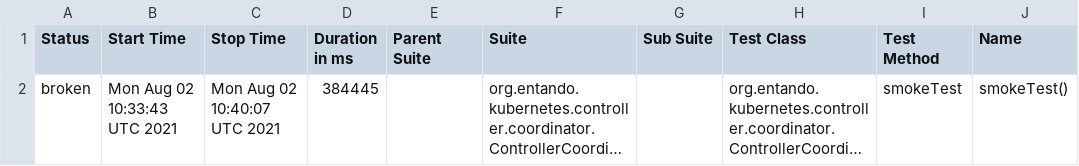
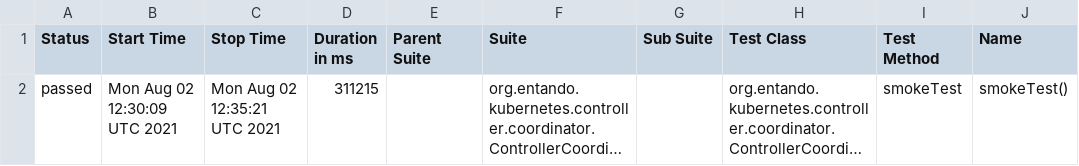
Before and after one commit to entando-k8s/devops-results, a CSV file: entando-k8s-controller-coordinator/PR-75/allure-smoke-reports/data/suites.csv, drawn as a sheet; only a part is shown; long unchanged cells end in …; the diff names each change by its address in the sheet, - before the commit and + after, or states it on an @@ line.

Commit message:
Publishing files for path entando-k8s-controller-coordinator/PR-75

```diff
--- a/entando-k8s-controller-coordinator/PR-75/allure-smoke-reports/data/suites.csv
+++ b/entando-k8s-controller-coordinator/PR-75/allure-smoke-reports/data/suites.csv
-A2 (Status): broken
+A2 (Status): passed
-B2 (Start Time): Mon Aug 02 10:33:43 UTC 2021
+B2 (Start Time): Mon Aug 02 12:30:09 UTC 2021
-C2 (Stop Time): Mon Aug 02 10:40:07 UTC 2021
+C2 (Stop Time): Mon Aug 02 12:35:21 UTC 2021
-D2 (Duration in ms): 384445
+D2 (Duration in ms): 311215
```
Also changed, not shown: 29 other files.
